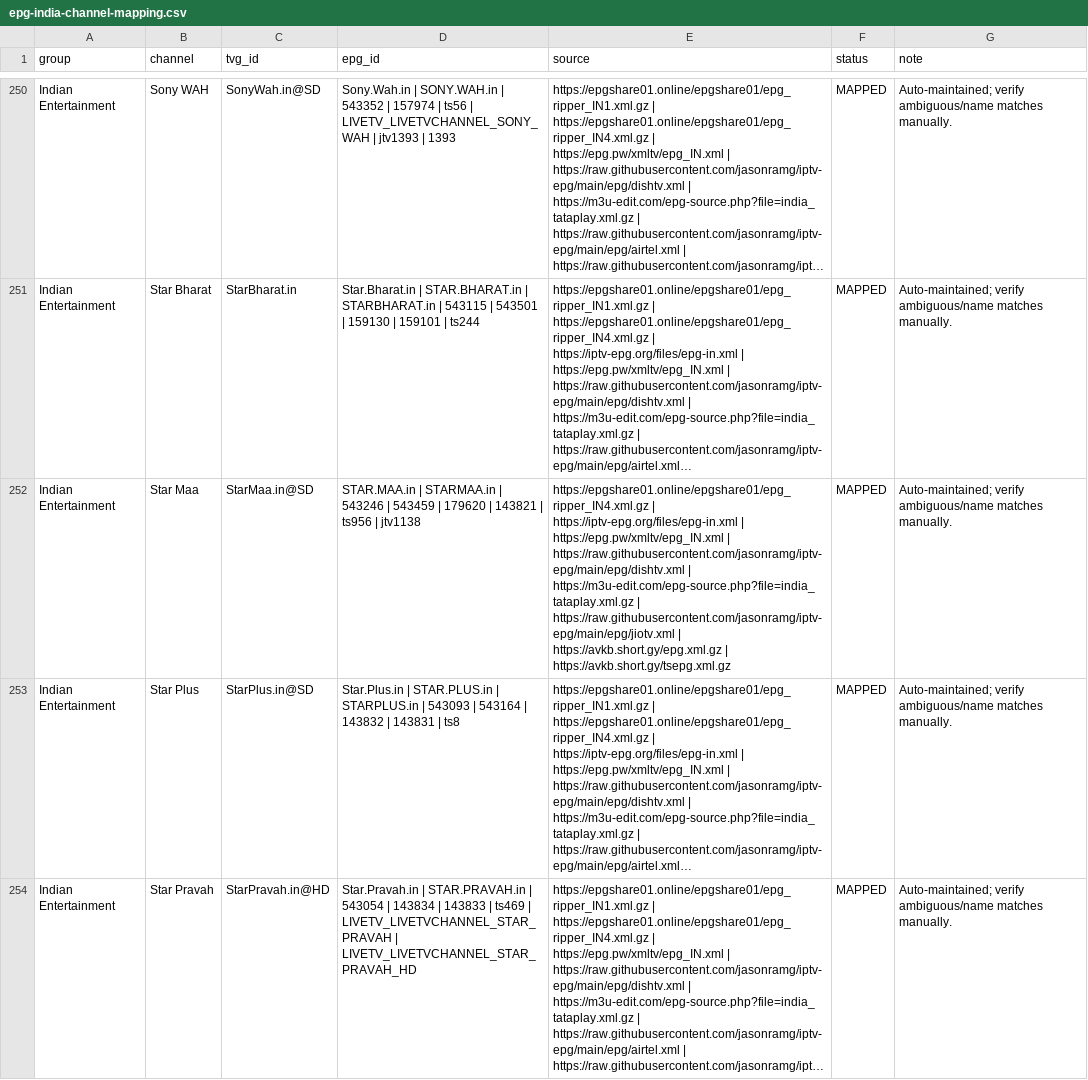
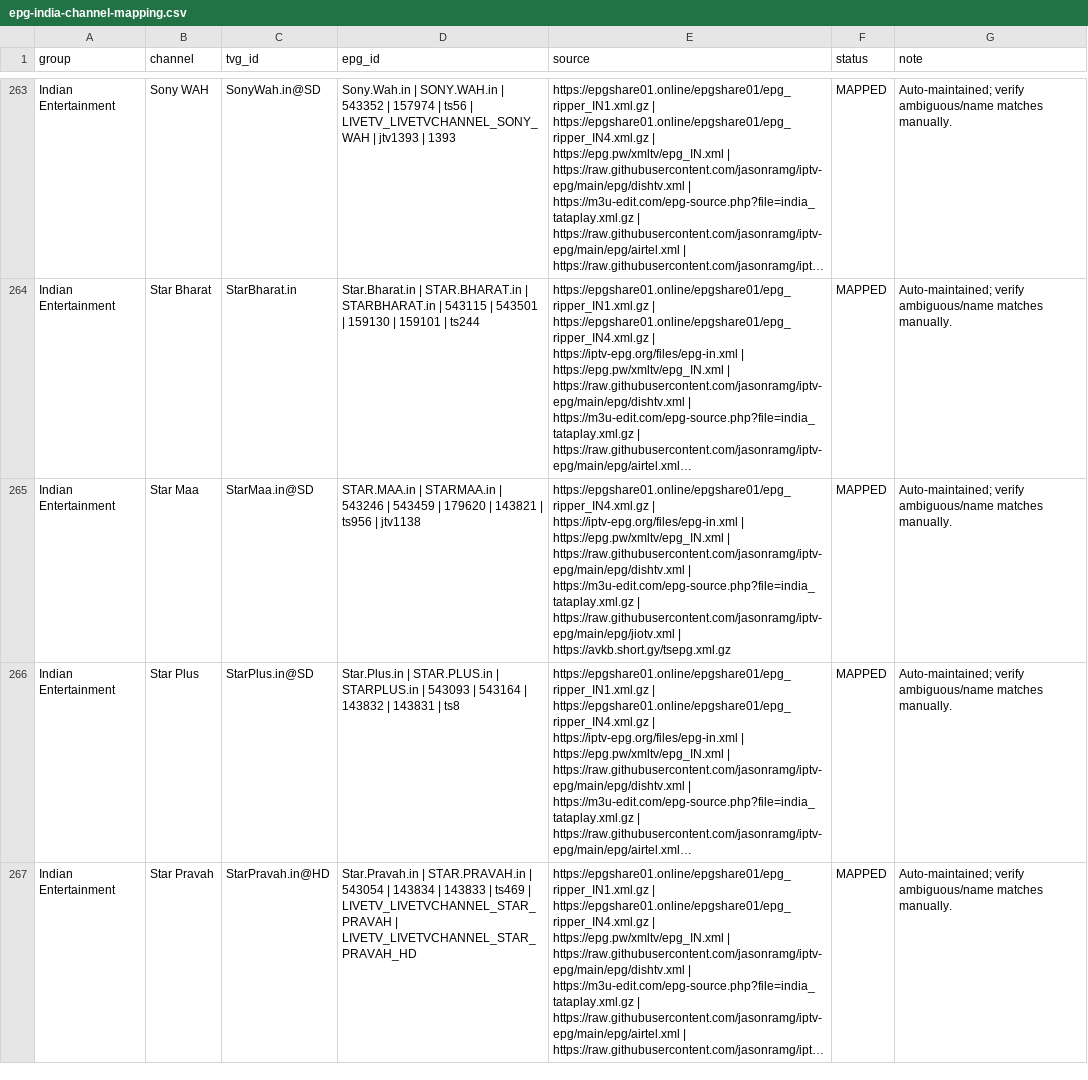
Before and after one commit to saeidrahmanbd/BDIX-IPTV, a CSV file: reports/epg-india-channel-mapping.csv, drawn as a sheet; only a part is shown, gaps mark what is left out; long unchanged cells end in …; addresses are those after the commit; the diff covers the shown part only; the diff names each change by its address in the sheet, - before the commit and + after, or states it on an @@ line.

```diff
--- a/reports/epg-india-channel-mapping.csv
+++ b/reports/epg-india-channel-mapping.csv
-E265 (source): …https://raw.githubusercontent.com/jasonramg/iptv-epg/main/epg/jiotv.xml | https://avkb.short.gy/epg.xml.gz | https://avkb.short.gy/tsepg.xml.gz
+E265 (source): …https://raw.githubusercontent.com/jasonramg/iptv-epg/main/epg/jiotv.xml | https://avkb.short.gy/tsepg.xml.gz
```
Also changed, not shown: 23 added rows and 38 edited cells elsewhere in this file, 21 other files.
